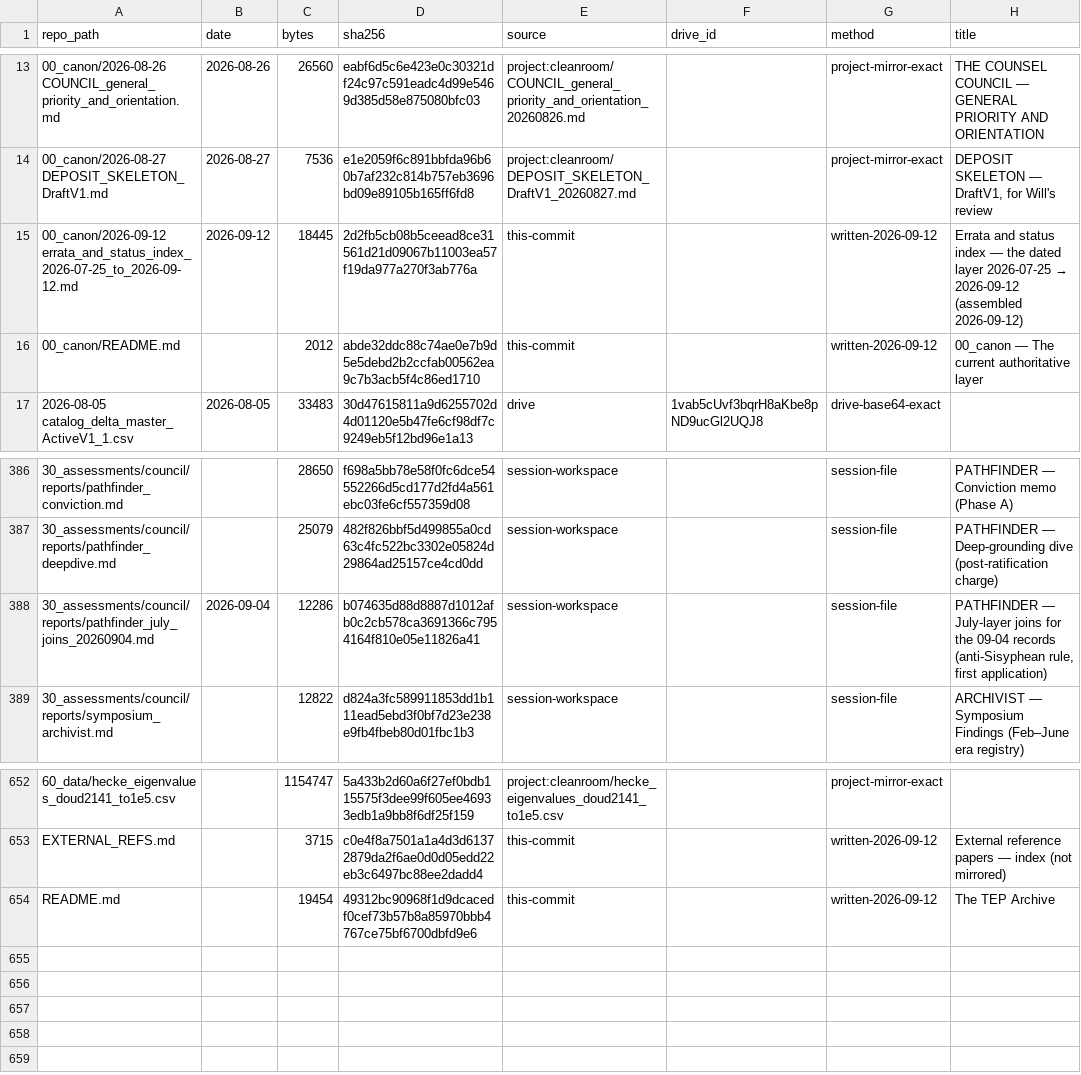
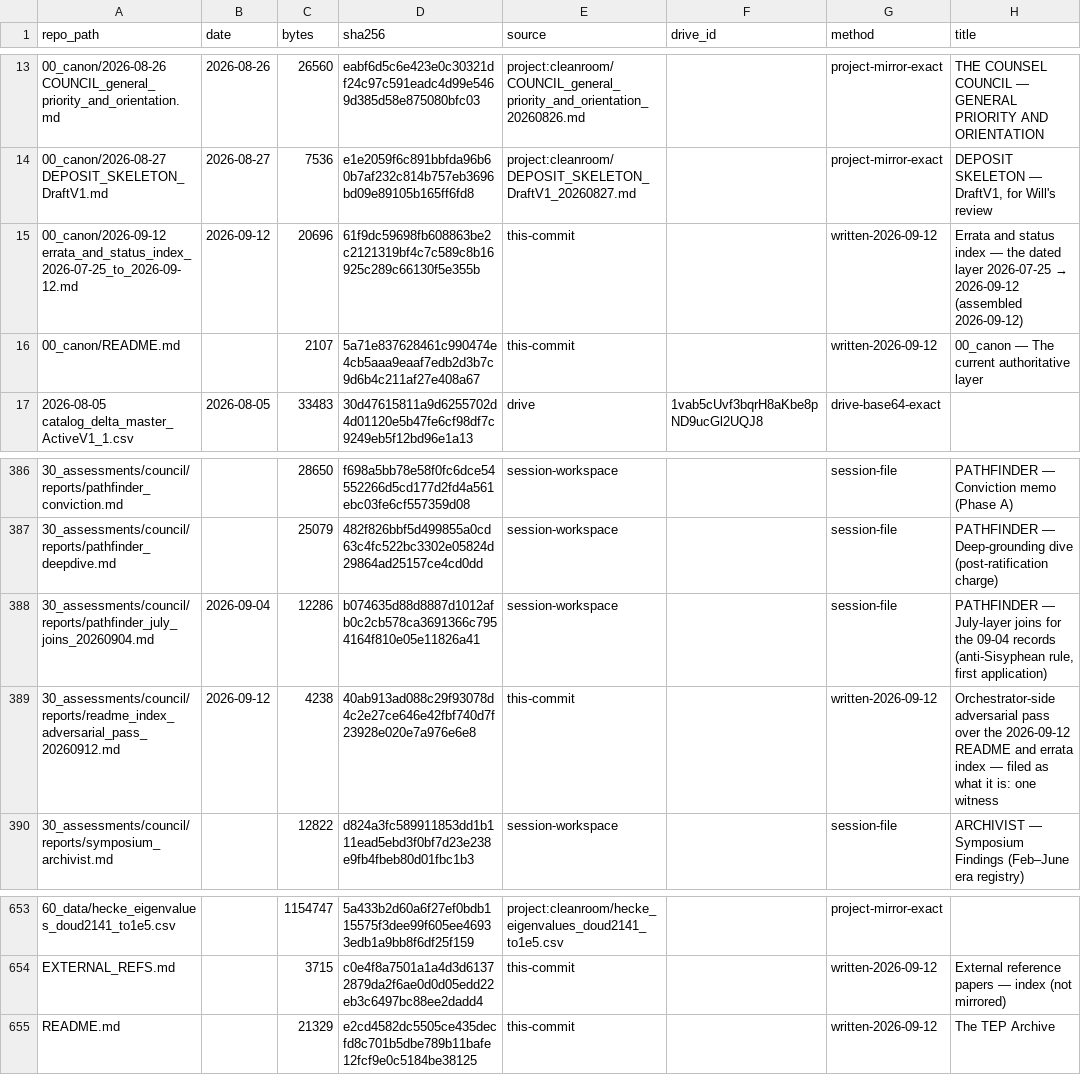
Before and after one commit to wlenchus/TEP-archive, a CSV file: CATALOG_ADDENDUM_2026-07-25_to_2026-09-12.csv, drawn as a sheet; only a part is shown, gaps mark what is left out.

```diff
--- a/CATALOG_ADDENDUM_2026-07-25_to_2026-09-12.csv
+++ b/CATALOG_ADDENDUM_2026-07-25_to_2026-09-12.csv
@@ -14,4 +14,4 @@ repo_path,date,bytes,sha256,source,drive_id,method,title
 00_canon/2026-08-27 DEPOSIT_SKELETON_DraftV1.md,2026-08-27,7536,e1e2059f6c891bbfda96b60b7af232c814b757eb3696bd09e89105b165ff6fd8,project:cleanroom/DEPOSIT_SKELETON_DraftV1_20260827.md,,project-mirror-exact,"DEPOSIT SKELETON — DraftV1, for Will's review"
-00_canon/2026-09-12 errata_and_status_index_2026-07-25_to_2026-09-12.md,2026-09-12,18445,2d2fb5cb08b5ceead8ce31561d21d09067b11003ea57f19da977a270f3ab776a,this-commit,,written-2026-09-12,Errata and status index — the dated layer 2026-07-25 → 2026-09-12 (assembled 2026-09-12)
-00_canon/README.md,,2012,abde32ddc88c74ae0e7b9d5e5debd2b2ccfab00562ea9c7b3acb5f4c86ed1710,this-commit,,written-2026-09-12,00_canon — The current authoritative layer
+00_canon/2026-09-12 errata_and_status_index_2026-07-25_to_2026-09-12.md,2026-09-12,20696,61f9dc59698fb608863be2c2121319bf4c7c589c8b16925c289c66130f5e355b,this-commit,,written-2026-09-12,Errata and status index — the dated layer 2026-07-25 → 2026-09-12 (assembled 2026-09-12)
+00_canon/README.md,,2107,5a71e837628461c990474e4cb5aaa9eaaf7edb2d3b7c9d6b4c211af27e408a67,this-commit,,written-2026-09-12,00_canon — The current authoritative layer
 2026-08-05 catalog_delta_master_ActiveV1_1.csv,2026-08-05,33483,30d47615811a9d6255702d4d01120e5b47fe6cf98df7c9249eb5f12bd96e1a13,drive,1vab5cUvf3bqrH8aKbe8pND9ucGl2UQJ8,drive-base64-exact,
@@ -388,2 +388,3 @@ repo_path,date,bytes,sha256,source,drive_id,method,title
 30_assessments/council/reports/pathfinder_july_joins_20260904.md,2026-09-04,12286,b074635d88d8887d1012afb0c2cb578ca3691366c7954164f810e05e11826a41,session-workspace,,session-file,"PATHFINDER — July-layer joins for the 09-04 records (anti-Sisyphean rule, first application)"
+30_assessments/council/reports/readme_index_adversarial_pass_20260912.md,2026-09-12,4238,40ab913ad088c29f93078d4c2e27ce646e42fbf740d7f23928e020e7a976e6e8,this-commit,,written-2026-09-12,Orchestrator-side adversarial pass over the 2026-09-12 README and errata index — filed as what it is: one witness
 30_assessments/council/reports/symposium_archivist.md,,12822,d824a3fc589911853dd1b111ead5ebd3f0bf7d23e238e9fb4fbeb80d01fbc1b3,session-workspace,,session-file,ARCHIVIST — Symposium Findings (Feb–June era registry)
@@ -653,2 +654,2 @@ repo_path,date,bytes,sha256,source,drive_id,method,title
 EXTERNAL_REFS.md,,3715,c0e4f8a7501a1a4d3d61372879da2f6ae0d0d05edd22eb3c6497bc88ee2dadd4,this-commit,,written-2026-09-12,External reference papers — index (not mirrored)
-README.md,,19454,49312bc90968f1d9dcacedf0cef73b57b8a85970bbb4767ce75bf6700dbfd9e6,this-commit,,written-2026-09-12,The TEP Archive
+README.md,,21329,e2cd4582dc5505ce435decfd8c701b5dbe789b11bafe12fcf9e0c5184be38125,this-commit,,written-2026-09-12,The TEP Archive
```
